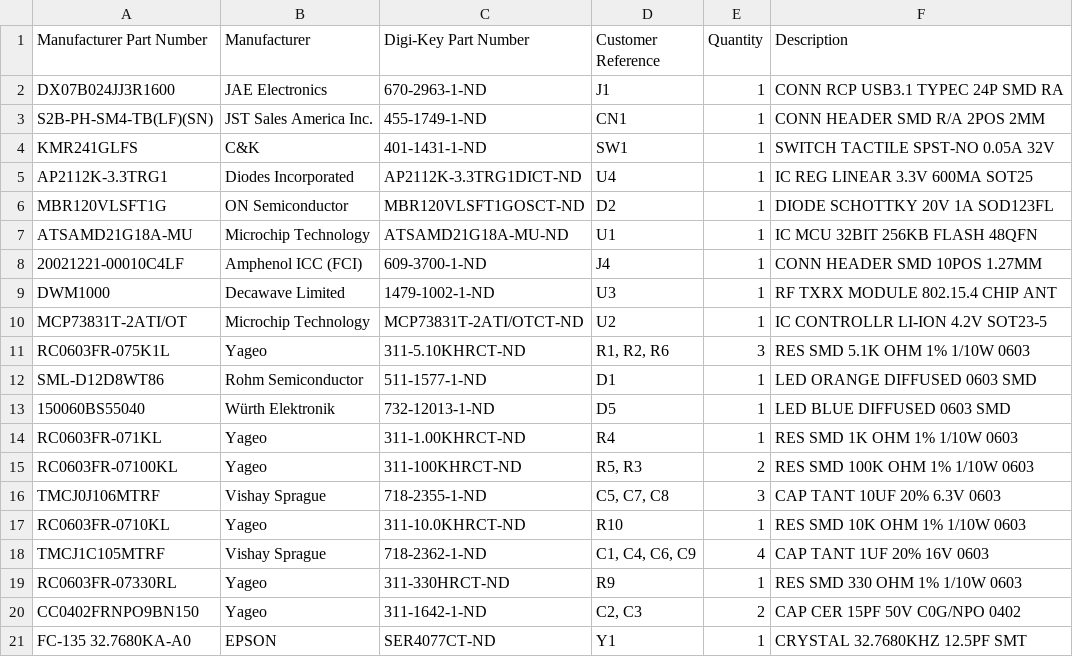
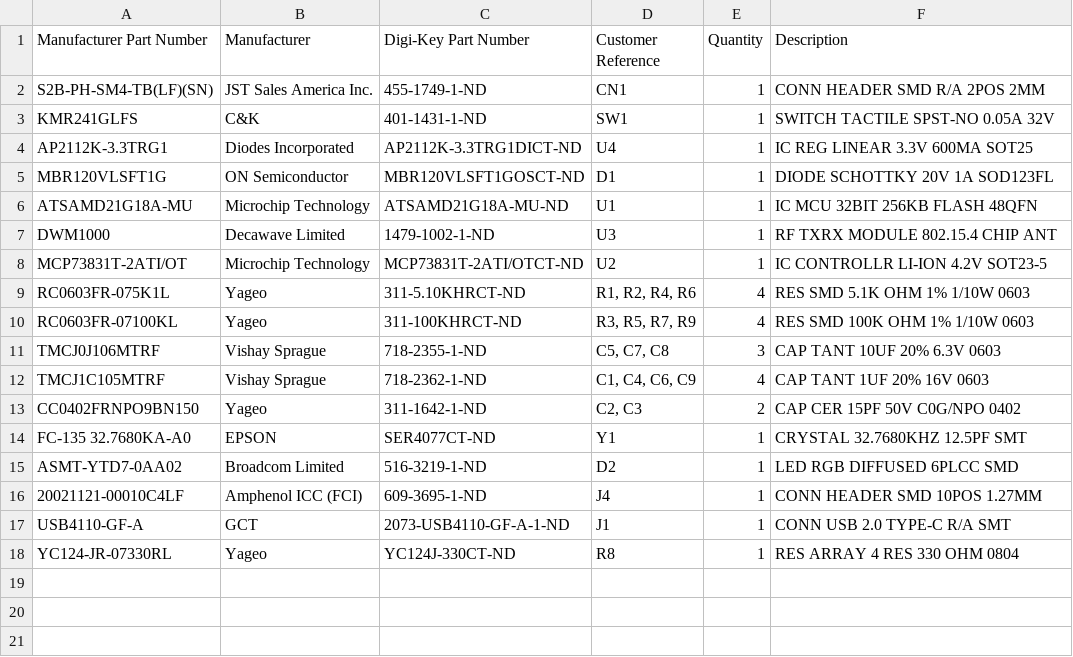
Before and after one commit to prototyping-corner/UWB-Feather, a CSV file: hardware/BoM.csv, drawn as a sheet.

```diff
--- a/hardware/BoM.csv
+++ b/hardware/BoM.csv
@@ -1,3 +1,2 @@
 "Manufacturer Part Number","Manufacturer","Digi-Key Part Number","Customer Reference","Quantity","Description"
-"DX07B024JJ3R1600","JAE Electronics","670-2963-1-ND","J1","1","CONN RCP USB3.1 TYPEC 24P SMD RA"
 "S2B-PH-SM4-TB(LF)(SN)","JST Sales America Inc.","455-1749-1-ND","CN1","1","CONN HEADER SMD R/A 2POS 2MM"
@@ -5,17 +4,15 @@
 "AP2112K-3.3TRG1","Diodes Incorporated","AP2112K-3.3TRG1DICT-ND","U4","1","IC REG LINEAR 3.3V 600MA SOT25"
-"MBR120VLSFT1G","ON Semiconductor","MBR120VLSFT1GOSCT-ND","D2","1","DIODE SCHOTTKY 20V 1A SOD123FL"
+"MBR120VLSFT1G","ON Semiconductor","MBR120VLSFT1GOSCT-ND","D1","1","DIODE SCHOTTKY 20V 1A SOD123FL"
 "ATSAMD21G18A-MU","Microchip Technology","ATSAMD21G18A-MU-ND","U1","1","IC MCU 32BIT 256KB FLASH 48QFN"
-"20021221-00010C4LF","Amphenol ICC (FCI)","609-3700-1-ND","J4","1","CONN HEADER SMD 10POS 1.27MM"
 "DWM1000","Decawave Limited","1479-1002-1-ND","U3","1","RF TXRX MODULE 802.15.4 CHIP ANT"
 "MCP73831T-2ATI/OT","Microchip Technology","MCP73831T-2ATI/OTCT-ND","U2","1","IC CONTROLLR LI-ION 4.2V SOT23-5"
-"RC0603FR-075K1L","Yageo","311-5.10KHRCT-ND","R1, R2, R6","3","RES SMD 5.1K OHM 1% 1/10W 0603"
-"SML-D12D8WT86","Rohm Semiconductor","511-1577-1-ND","D1","1","LED ORANGE DIFFUSED 0603 SMD"
-"150060BS55040","Würth Elektronik","732-12013-1-ND","D5","1","LED BLUE DIFFUSED 0603 SMD"
-"RC0603FR-071KL","Yageo","311-1.00KHRCT-ND","R4","1","RES SMD 1K OHM 1% 1/10W 0603"
-"RC0603FR-07100KL","Yageo","311-100KHRCT-ND","R5, R3","2","RES SMD 100K OHM 1% 1/10W 0603"
+"RC0603FR-075K1L","Yageo","311-5.10KHRCT-ND","R1, R2, R4, R6","4","RES SMD 5.1K OHM 1% 1/10W 0603"
+"RC0603FR-07100KL","Yageo","311-100KHRCT-ND","R3, R5, R7, R9","4","RES SMD 100K OHM 1% 1/10W 0603"
 "TMCJ0J106MTRF","Vishay Sprague","718-2355-1-ND","C5, C7, C8","3","CAP TANT 10UF 20% 6.3V 0603"
-"RC0603FR-0710KL","Yageo","311-10.0KHRCT-ND","R10","1","RES SMD 10K OHM 1% 1/10W 0603"
 "TMCJ1C105MTRF","Vishay Sprague","718-2362-1-ND","C1, C4, C6, C9","4","CAP TANT 1UF 20% 16V 0603"
-"RC0603FR-07330RL","Yageo","311-330HRCT-ND","R9","1","RES SMD 330 OHM 1% 1/10W 0603"
 "CC0402FRNPO9BN150","Yageo","311-1642-1-ND","C2, C3","2","CAP CER 15PF 50V C0G/NPO 0402"
 "FC-135 32.7680KA-A0","EPSON","SER4077CT-ND","Y1","1","CRYSTAL 32.7680KHZ 12.5PF SMT"
+"ASMT-YTD7-0AA02","Broadcom Limited","516-3219-1-ND","D2","1","LED RGB DIFFUSED 6PLCC SMD"
+"20021121-00010C4LF","Amphenol ICC (FCI)","609-3695-1-ND","J4","1","CONN HEADER SMD 10POS 1.27MM"
+"USB4110-GF-A","GCT","2073-USB4110-GF-A-1-ND","J1","1","CONN USB 2.0 TYPE-C R/A SMT"
+"YC124-JR-07330RL","Yageo","YC124J-330CT-ND","R8","1","RES ARRAY 4 RES 330 OHM 0804"
```
Also changed, not shown: 5 other files.
